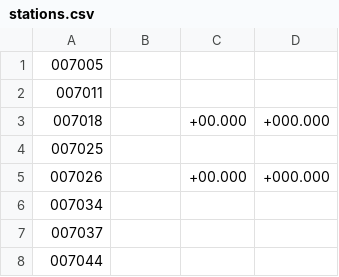
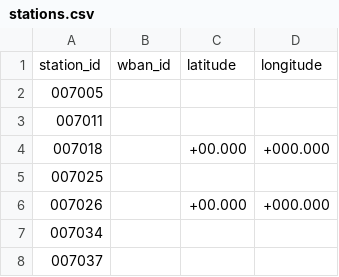
Before and after one commit to narayansharma-21/Challenger-Acident-Spark, a CSV file: data/stations.csv, drawn as a sheet; only a part is shown; the shorter side is filled out with more unchanged rows; the diff names each change by its address in the sheet, - before the commit and + after, or states it on an @@ line.

```diff
--- a/data/stations.csv
+++ b/data/stations.csv
+row 1: station_id | wban_id | latitude | longitude
```
Also changed, not shown: 1 other file.
